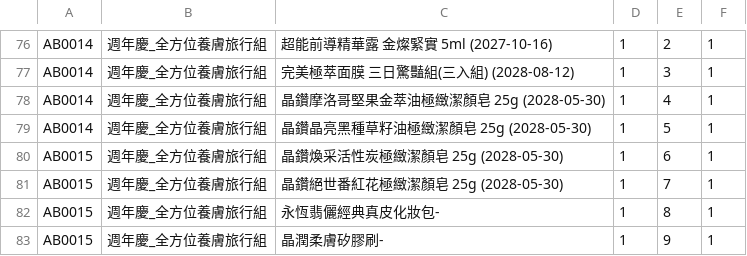
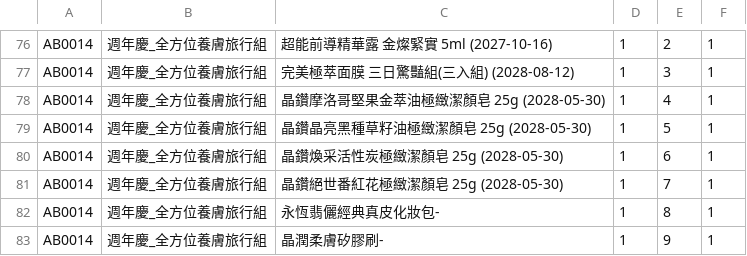
Before and after one commit to ceo-peng/pm-tools, a CSV file: data/bundle_items.csv, drawn as a sheet; only a part is shown, gaps mark what is left out.

Commit message:
Update bundle_items.csv

```diff
--- a/data/bundle_items.csv
+++ b/data/bundle_items.csv
@@ -79,5 +79,5 @@ AB0014,週年慶_全方位養膚旅行組,晶鑽摩洛哥堅果金萃油極緻
 AB0014,週年慶_全方位養膚旅行組,晶鑽晶亮黑種草籽油極緻潔顏皂 25g (2028-05-30),1,5,1
-AB0015,週年慶_全方位養膚旅行組,晶鑽煥采活性炭極緻潔顏皂 25g (2028-05-30),1,6,1
-AB0015,週年慶_全方位養膚旅行組,晶鑽絕世番紅花極緻潔顏皂 25g (2028-05-30),1,7,1
-AB0015,週年慶_全方位養膚旅行組,永恆翡儷經典真皮化妝包-,1,8,1
-AB0015,週年慶_全方位養膚旅行組,晶潤柔膚矽膠刷-,1,9,1
+AB0014,週年慶_全方位養膚旅行組,晶鑽煥采活性炭極緻潔顏皂 25g (2028-05-30),1,6,1
+AB0014,週年慶_全方位養膚旅行組,晶鑽絕世番紅花極緻潔顏皂 25g (2028-05-30),1,7,1
+AB0014,週年慶_全方位養膚旅行組,永恆翡儷經典真皮化妝包-,1,8,1
+AB0014,週年慶_全方位養膚旅行組,晶潤柔膚矽膠刷-,1,9,1
```
